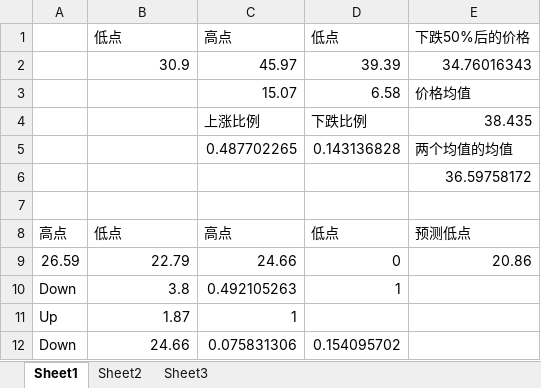
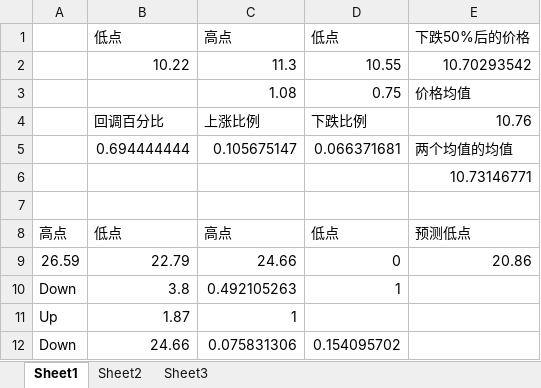
Before and after one commit to chrgu000/JuXin, an Excel workbook: Original/Files/计算比例.xlsx, sheet Sheet1, drawn as a sheet; values as stored, in another font and other column widths than the file's, no borders; removed rows and columns are numbered as before the commit, all else as after; the diff names each change by its address in the sheet, - before the commit and + after, or states it on an @@ line.

```diff
--- a/Original/Files/计算比例.xlsx (sheet Sheet1)
+++ b/Original/Files/计算比例.xlsx (sheet Sheet1)
-row 2:  | 30.9 | 45.97 | 39.39 | 34.76016343
-row 3:  |  | 15.07 | 6.58 | 价格均值
-row 4:  |  | 上涨比例 | 下跌比例 | 38.435
-row 5:  |  | 0.487702265 | 0.143136828 | 两个均值的均值
+row 2:  | 10.22 | 11.3 | 10.55 | 10.70293542
+row 3:  |  | 1.08 | 0.75 | 价格均值
+row 4:  | 回调百分比 | 上涨比例 | 下跌比例 | 10.76
+row 5:  | 0.694444444 | 0.105675147 | 0.066371681 | 两个均值的均值
-E6: 36.59758172
+E6: 10.73146771
```
Also changed, not shown: 45 other files.
